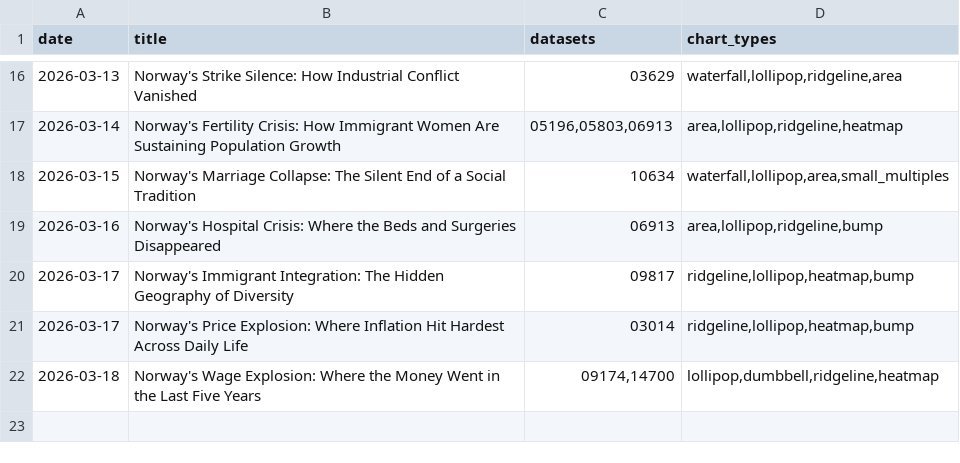
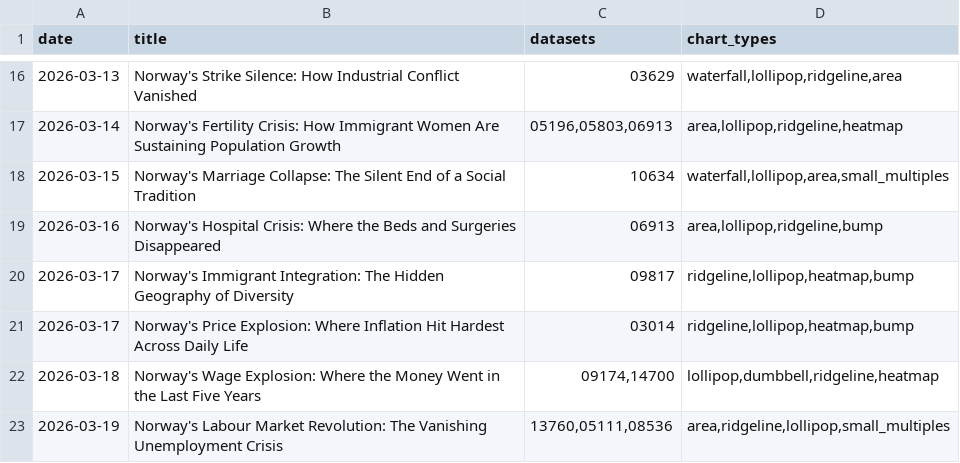
Before and after one commit to simbje/simbje.github.io, a CSV file: ssb-daily/posts/_topic_index.csv, drawn as a sheet; only a part is shown, gaps mark what is left out; the diff names each change by its address in the sheet, - before the commit and + after, or states it on an @@ line.

```diff
--- a/ssb-daily/posts/_topic_index.csv
+++ b/ssb-daily/posts/_topic_index.csv
+row 23: 2026-03-19 | Norway's Labour Market Revolution: The Vanishing Unemployment Crisis | 13760,05111,08536 | area,ridgeline,lollipop,small_multiples
```
Also changed, not shown: 1 other file.
